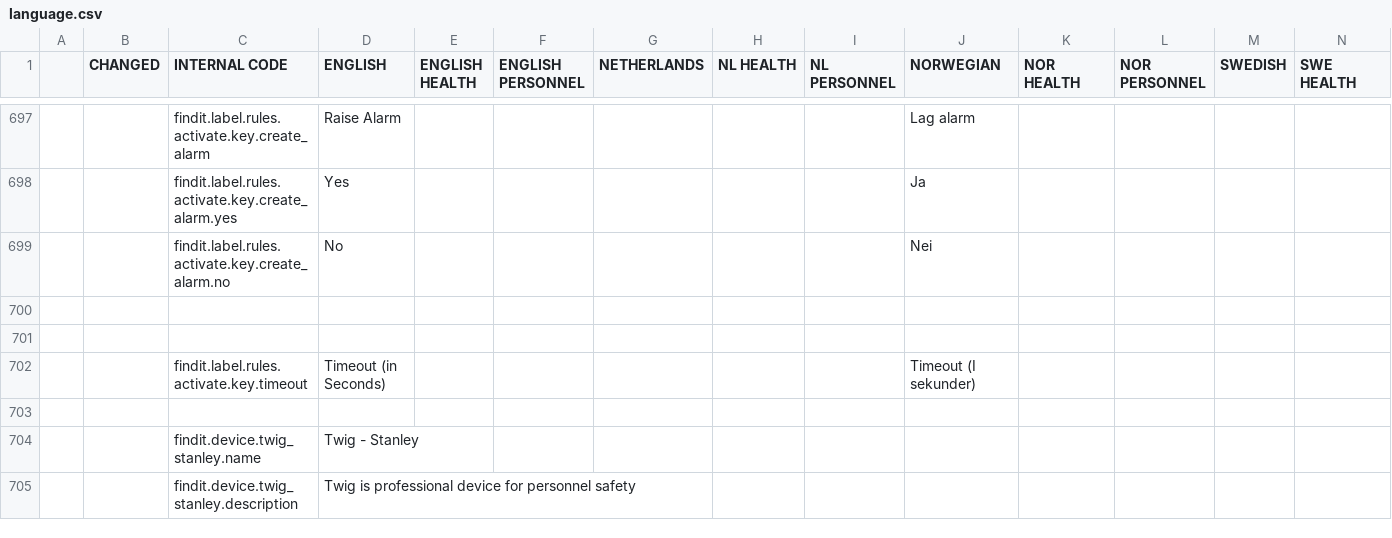
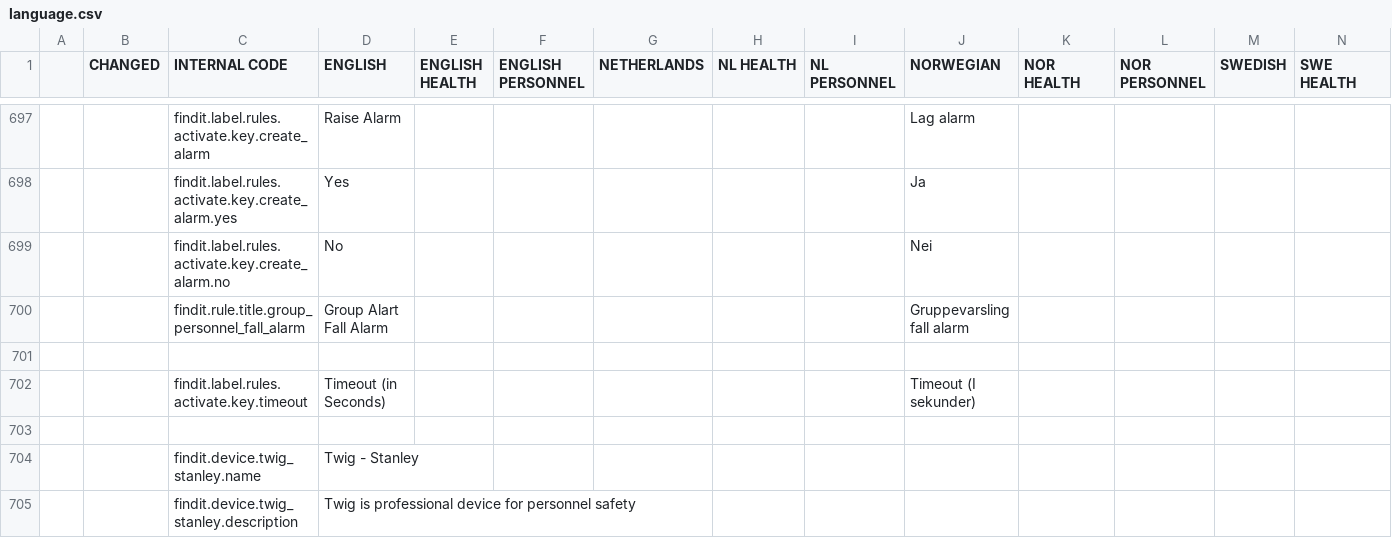
Before and after one commit to TelluIoT/web-language, a CSV file: dist/language.csv, drawn as a sheet; only a part is shown, gaps mark what is left out; rows hold the shown columns only; the diff names each change by its address in the sheet, - before the commit and + after, or states it on an @@ line.

Commit message:
Added some captions to a new rule

```diff
--- a/dist/language.csv
+++ b/dist/language.csv
-row 700: (empty)
+row 700:  |  | findit.rule.title.group_personnel_fall_alarm | Group Alart Fall Alarm |  |  |  |  |  | Gruppevarsling fall alarm
```
